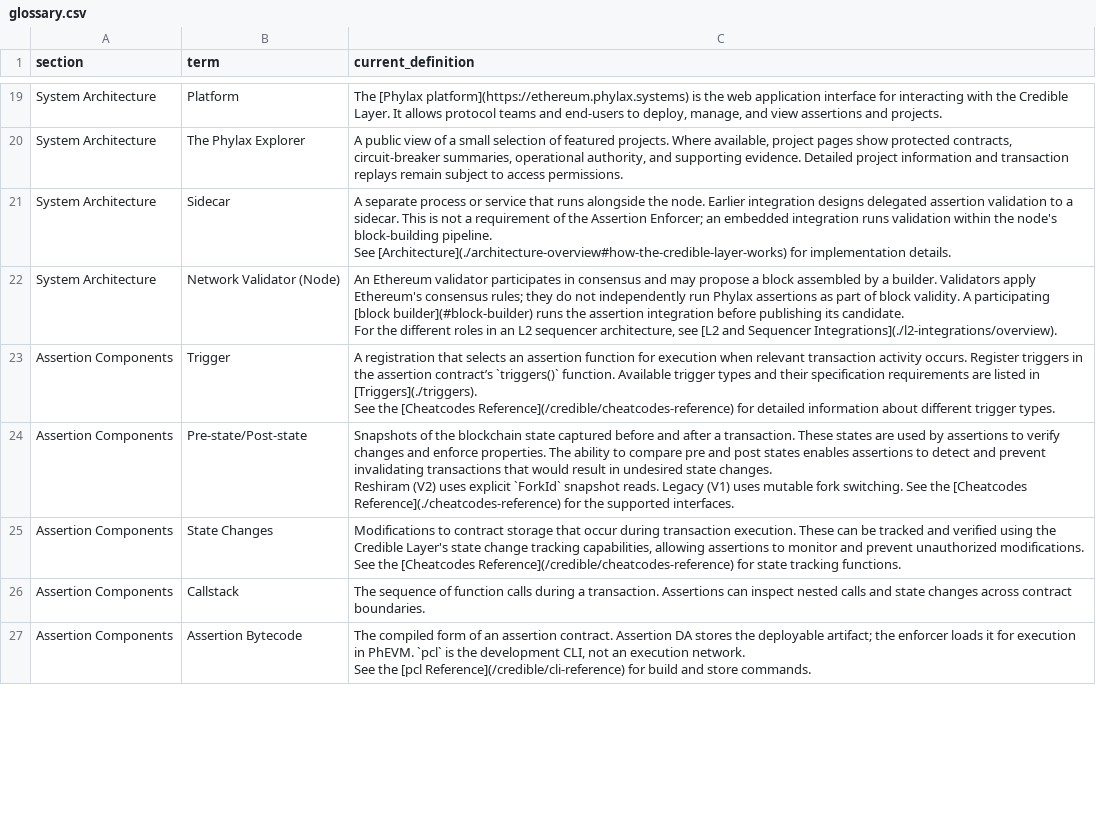
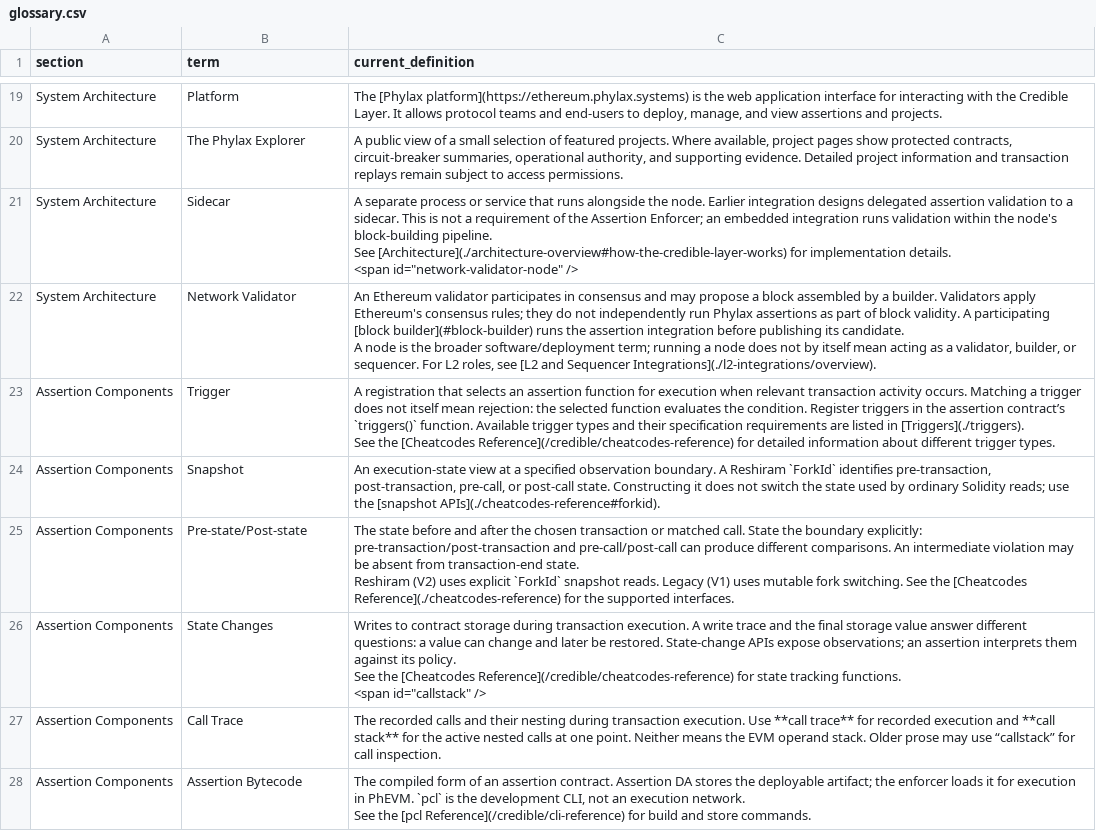
Before and after one commit to phylaxsystems/phylax-docs, a CSV file: .github/docs-audit/glossary.csv, drawn as a sheet; only a part is shown, gaps mark what is left out; addresses are those after the commit; ↵ is a line break in a cell; the diff covers the shown part only; the diff names each change by its address in the sheet, - before the commit and + after, or states it on an @@ line.

Commit message:
docs: disambiguate glossary concepts and cross-page usage

```diff
--- a/.github/docs-audit/glossary.csv
+++ b/.github/docs-audit/glossary.csv
-C21 (current_definition): …implementation details.
+C21 (current_definition): …implementation details. ↵ <span id="network-validator-node" />
-B22 (term): Network Validator (Node)
+B22 (term): Network Validator
-C22 (current_definition): …its candidate. ↵ For the different roles in an L2 sequencer architecture, see [L2…
+C22 (current_definition): …its candidate. ↵ A node is the broader software/deployment term; running a node does not by itself mean acting as a validator, builder, or sequencer. For L2 roles, see [L2…
-C23 (current_definition): …activity occurs. Register triggers…
+C23 (current_definition): …activity occurs. Matching a trigger does not itself mean rejection: the selected function evaluates the condition. Register triggers…
+row 24: Assertion Components | Snapshot | An execution-state view at a specified observation boundary. A Reshiram `ForkId` identifies pre-transaction, post-transaction, pre-call, or post-call state. Constructing it does not switch the state used by ordinary Solidity reads; use the [snapshot APIs](./cheatcodes-reference#forkid).
-C25 (current_definition): Snapshots of the blockchain state captured before and after a transaction. These states are used by assertions to verify changes and enforce properties. The ability to compare pre and post states enables assertions to detect and prevent invalidating transactions that would result in undesired state changes. ↵ Reshiram (V2)…
+C25 (current_definition): The state before and after the chosen transaction or matched call. State the boundary explicitly: pre-transaction/post-transaction and pre-call/post-call can produce different comparisons. An intermediate violation may be absent from transaction-end state. ↵ Reshiram (V2)…
-C26 (current_definition): Modifications to contract storage that occur during transaction execution. These can be tracked and verified using the Credible Layer's state change tracking capabilities, allowing assertions to monitor and prevent unauthorized modifications. ↵ See the [Cheatcodes Reference](/credible/cheatcodes-reference) for state tracking functions.
+C26 (current_definition): Writes to contract storage during transaction execution. A write trace and the final storage value answer different questions: a value can change and later be restored. State-change APIs expose observations; an assertion interprets them against its policy. ↵ See the [Cheatcodes Reference](/credible/cheatcodes-reference) for state tracking functions. ↵ <span id="callstack" />
-B27 (term): Callstack
+B27 (term): Call Trace
-C27 (current_definition): The sequence of function calls during a transaction. Assertions can inspect nested calls and state changes across contract boundaries.
+C27 (current_definition): The recorded calls and their nesting during transaction execution. Use **call trace** for recorded execution and **call stack** for the active nested calls at one point. Neither means the EVM operand stack. Older prose may use “callstack” for call inspection.
```
Also changed, not shown: 4 added rows and 14 edited cells elsewhere in this file, .github/docs-audit/pages.csv, 14 other files.
